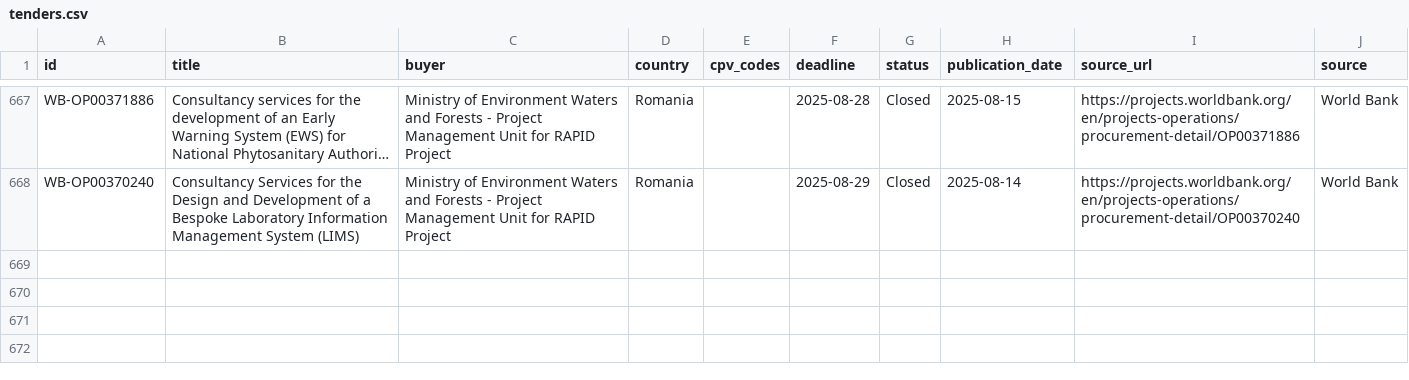
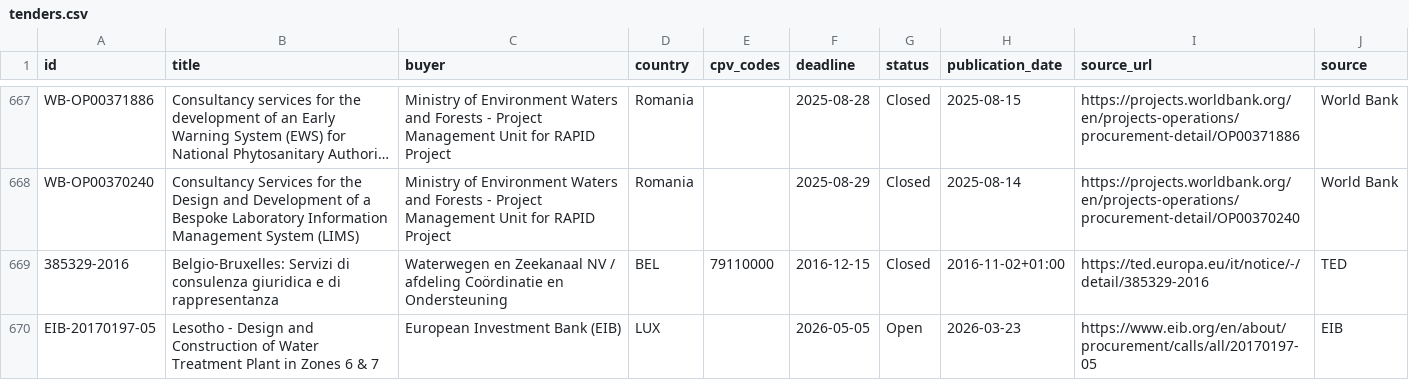
Before and after one commit to wodka2000/bei-tender-agent, a CSV file: output/tenders.csv, drawn as a sheet; only a part is shown, gaps mark what is left out; long unchanged cells end in …; the diff names each change by its address in the sheet, - before the commit and + after, or states it on an @@ line.

```diff
--- a/output/tenders.csv
+++ b/output/tenders.csv
+row 669: 385329-2016 | Belgio-Bruxelles: Servizi di consulenza giuridica e di rappresentanza | Waterwegen en Zeekanaal NV / afdeling Coördinatie en Ondersteuning | BEL | 79110000 | 2016-12-15 | Closed | 2016-11-02+01:00 | https://ted.europa.eu/it/notice/-/detail/385329-2016 | TED
+row 670: EIB-20170197-05 | Lesotho - Design and Construction of Water Treatment Plant in Zones 6 & 7 | European Investment Bank (EIB) | LUX |  | 2026-05-05 | Open | 2026-03-23 | https://www.eib.org/en/about/procurement/calls/all/20170197-05 | EIB
```
Also changed, not shown: 1 other file.
